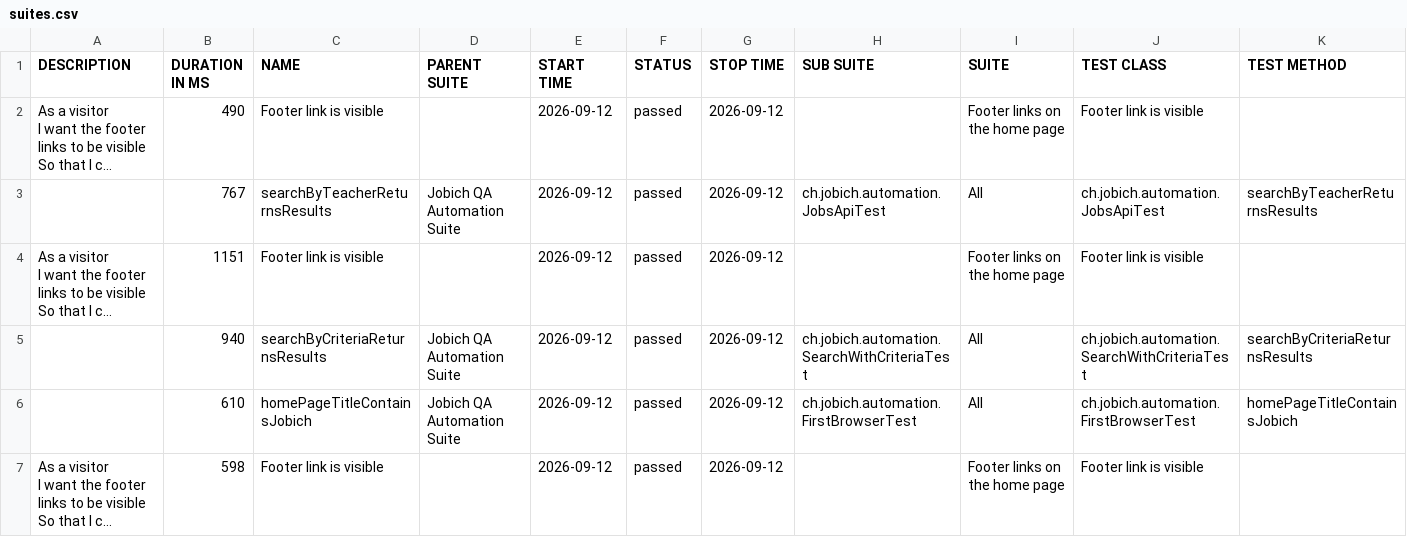
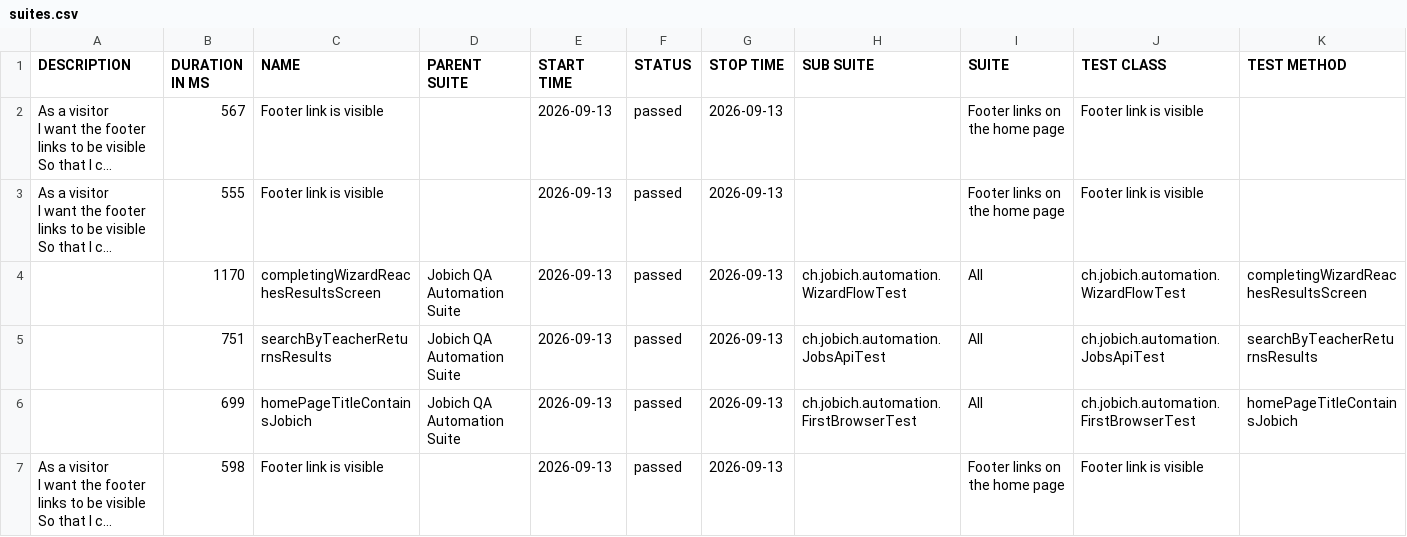
Before and after one commit to aazinchenko/jobich-automation, a CSV file: data/suites.csv, drawn as a sheet; only a part is shown; long unchanged cells end in …; removed rows and columns are numbered as before the commit, all else as after; the diff covers the shown part only; the diff names each change by its address in the sheet, - before the commit and + after, or states it on an @@ line.

```diff
--- a/data/suites.csv
+++ b/data/suites.csv
-B2 (DURATION IN MS): 490
+B2 (DURATION IN MS): 567
-E2 (START TIME): 2026-09-12
+E2 (START TIME): 2026-09-13
-G2 (STOP TIME): 2026-09-12
+G2 (STOP TIME): 2026-09-13
-row 3:  | 767 | searchByTeacherReturnsResults | Jobich QA Automation Suite | 2026-09-12 | passed | 2026-09-12 | ch.jobich.automation.JobsApiTest | All | ch.jobich.automation.JobsApiTest | searchByTeacherReturnsResults
-B3 (DURATION IN MS): 1151
+B3 (DURATION IN MS): 555
-E3 (START TIME): 2026-09-12
+E3 (START TIME): 2026-09-13
-G3 (STOP TIME): 2026-09-12
+G3 (STOP TIME): 2026-09-13
+row 4:  | 1170 | completingWizardReachesResultsScreen | Jobich QA Automation Suite | 2026-09-13 | passed | 2026-09-13 | ch.jobich.automation.WizardFlowTest | All | ch.jobich.automation.WizardFlowTest | completingWizardReachesResultsScreen
-B5 (DURATION IN MS): 940
+B5 (DURATION IN MS): 751
-C5 (NAME): searchByCriteriaReturnsResults
+C5 (NAME): searchByTeacherReturnsResults
-E5:E7 (START TIME): 2026-09-12
+E5:E7 (START TIME): 2026-09-13
-G5:G7 (STOP TIME): 2026-09-12
+G5:G7 (STOP TIME): 2026-09-13
-H5 (SUB SUITE): ch.jobich.automation.SearchWithCriteriaTest
+H5 (SUB SUITE): ch.jobich.automation.JobsApiTest
-J5 (TEST CLASS): ch.jobich.automation.SearchWithCriteriaTest
+J5 (TEST CLASS): ch.jobich.automation.JobsApiTest
-K5 (TEST METHOD): searchByCriteriaReturnsResults
+K5 (TEST METHOD): searchByTeacherReturnsResults
-B6 (DURATION IN MS): 610
+B6 (DURATION IN MS): 699
```
Also changed, not shown: 2 added rows, 2 removed rows and 9 edited cells elsewhere in this file, 44 other files.
